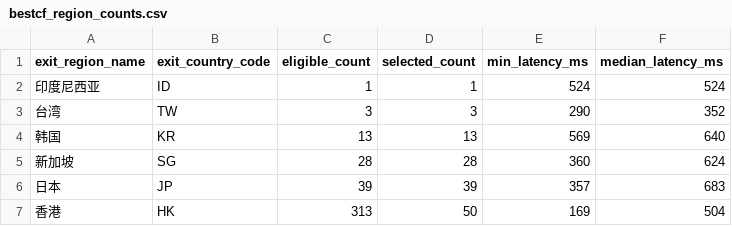
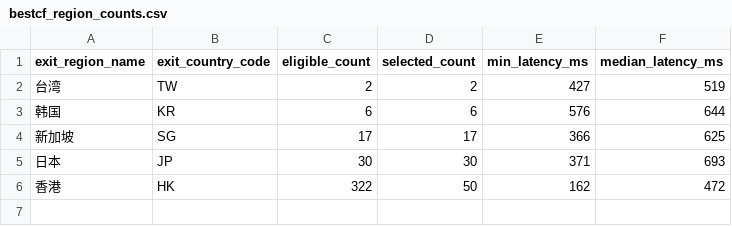
Before and after one commit to User-Pass320/bestcf-auto, a CSV file: public/bestcf_region_counts.csv, drawn as a sheet.

```diff
--- a/public/bestcf_region_counts.csv
+++ b/public/bestcf_region_counts.csv
@@ -1,7 +1,6 @@
 exit_region_name,exit_country_code,eligible_count,selected_count,min_latency_ms,median_latency_ms
-印度尼西亚,ID,1,1,524,524
-台湾,TW,3,3,290,352
-韩国,KR,13,13,569,640
-新加坡,SG,28,28,360,624
-日本,JP,39,39,357,683
-香港,HK,313,50,169,504
+台湾,TW,2,2,427,519
+韩国,KR,6,6,576,644
+新加坡,SG,17,17,366,625
+日本,JP,30,30,371,693
+香港,HK,322,50,162,472
```
Also changed, not shown: public/bestcf_geo_provider_stats.csv, public/bestcf_sources.csv, 4 other files.
